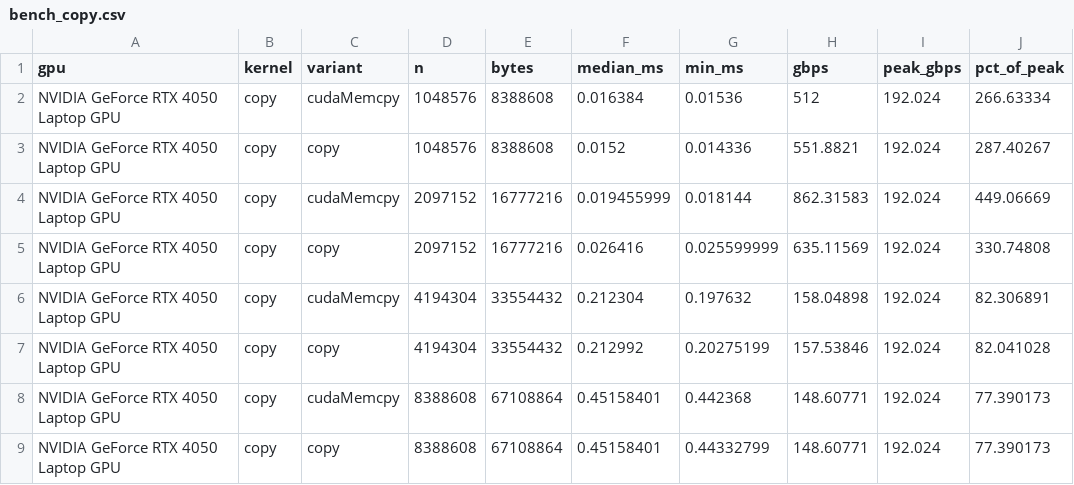
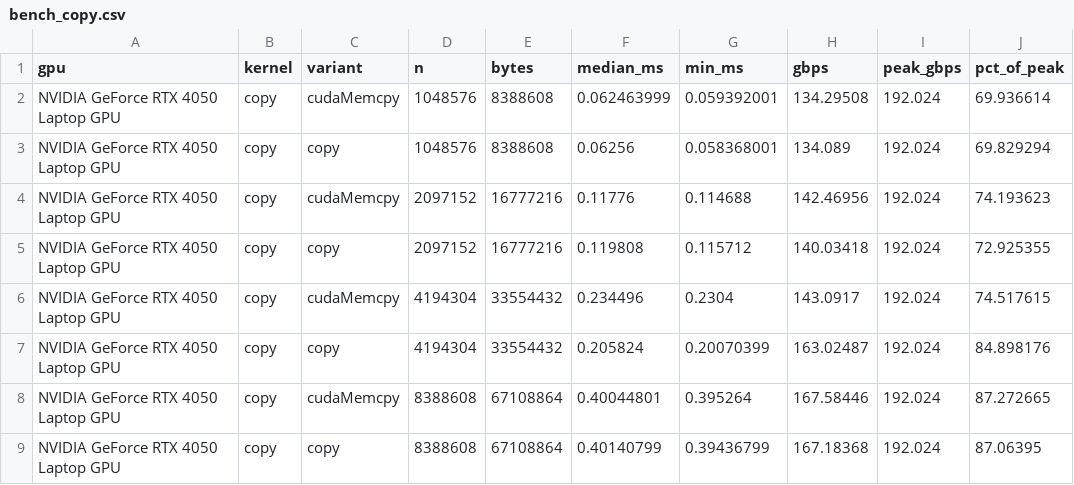
Before and after one commit to myba25/cuda-kernel-optimization, a CSV file: results/rtx_4050_laptop_gpu/bench_copy.csv, drawn as a sheet; only a part is shown; the diff covers the shown part only.

Commit message:
Flush L2 before each timed run in benchmark()
copy at N=2^20: 134 GB/s instead of 500-860 GB/s from L2 hits; N>=2^23 unchanged at ~170 GB/s.

```diff
--- a/results/rtx_4050_laptop_gpu/bench_copy.csv
+++ b/results/rtx_4050_laptop_gpu/bench_copy.csv
@@ -1,9 +1,9 @@
 gpu,kernel,variant,n,bytes,median_ms,min_ms,gbps,peak_gbps,pct_of_peak
-NVIDIA GeForce RTX 4050 Laptop GPU,copy,cudaMemcpy,1048576,8388608,0.016384,0.01536,512,192.024,266.63334
-NVIDIA GeForce RTX 4050 Laptop GPU,copy,copy,1048576,8388608,0.0152,0.014336,551.8821,192.024,287.40267
-NVIDIA GeForce RTX 4050 Laptop GPU,copy,cudaMemcpy,2097152,16777216,0.019455999,0.018144,862.31583,192.024,449.06669
-NVIDIA GeForce RTX 4050 Laptop GPU,copy,copy,2097152,16777216,0.026416,0.025599999,635.11569,192.024,330.74808
-NVIDIA GeForce RTX 4050 Laptop GPU,copy,cudaMemcpy,4194304,33554432,0.212304,0.197632,158.04898,192.024,82.306891
-NVIDIA GeForce RTX 4050 Laptop GPU,copy,copy,4194304,33554432,0.212992,0.20275199,157.53846,192.024,82.041028
-NVIDIA GeForce RTX 4050 Laptop GPU,copy,cudaMemcpy,8388608,67108864,0.45158401,0.442368,148.60771,192.024,77.390173
-NVIDIA GeForce RTX 4050 Laptop GPU,copy,copy,8388608,67108864,0.45158401,0.44332799,148.60771,192.024,77.390173
+NVIDIA GeForce RTX 4050 Laptop GPU,copy,cudaMemcpy,1048576,8388608,0.062463999,0.059392001,134.29508,192.024,69.936614
+NVIDIA GeForce RTX 4050 Laptop GPU,copy,copy,1048576,8388608,0.06256,0.058368001,134.089,192.024,69.829294
+NVIDIA GeForce RTX 4050 Laptop GPU,copy,cudaMemcpy,2097152,16777216,0.11776,0.114688,142.46956,192.024,74.193623
+NVIDIA GeForce RTX 4050 Laptop GPU,copy,copy,2097152,16777216,0.119808,0.115712,140.03418,192.024,72.925355
+NVIDIA GeForce RTX 4050 Laptop GPU,copy,cudaMemcpy,4194304,33554432,0.234496,0.2304,143.0917,192.024,74.517615
+NVIDIA GeForce RTX 4050 Laptop GPU,copy,copy,4194304,33554432,0.205824,0.20070399,163.02487,192.024,84.898176
+NVIDIA GeForce RTX 4050 Laptop GPU,copy,cudaMemcpy,8388608,67108864,0.40044801,0.395264,167.58446,192.024,87.272665
+NVIDIA GeForce RTX 4050 Laptop GPU,copy,copy,8388608,67108864,0.40140799,0.39436799,167.18368,192.024,87.06395
```
Also changed, not shown: 39 edited cells elsewhere in this file, 2 other files.
